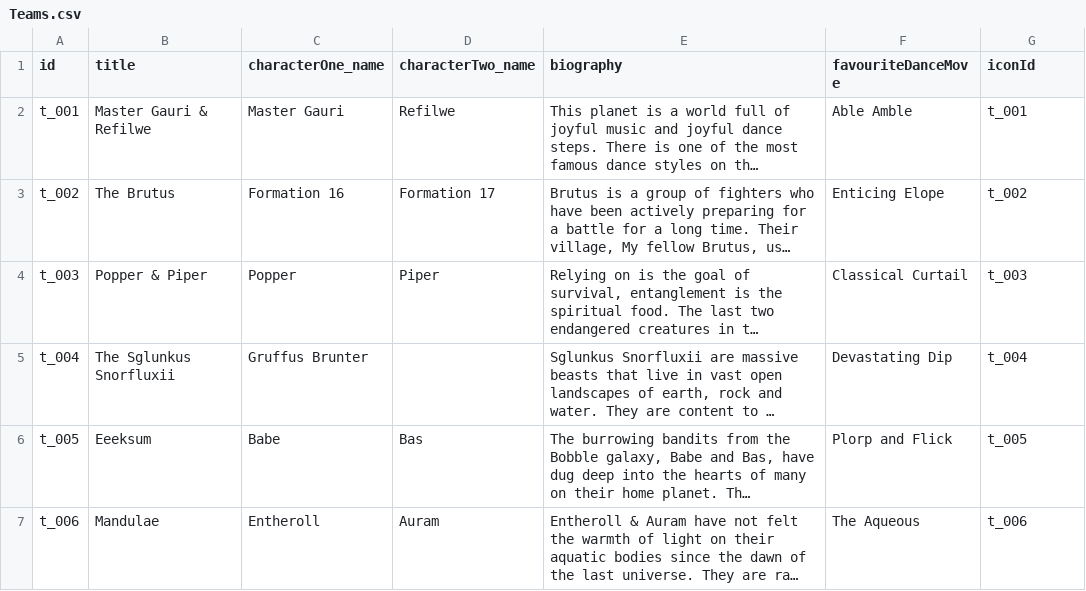
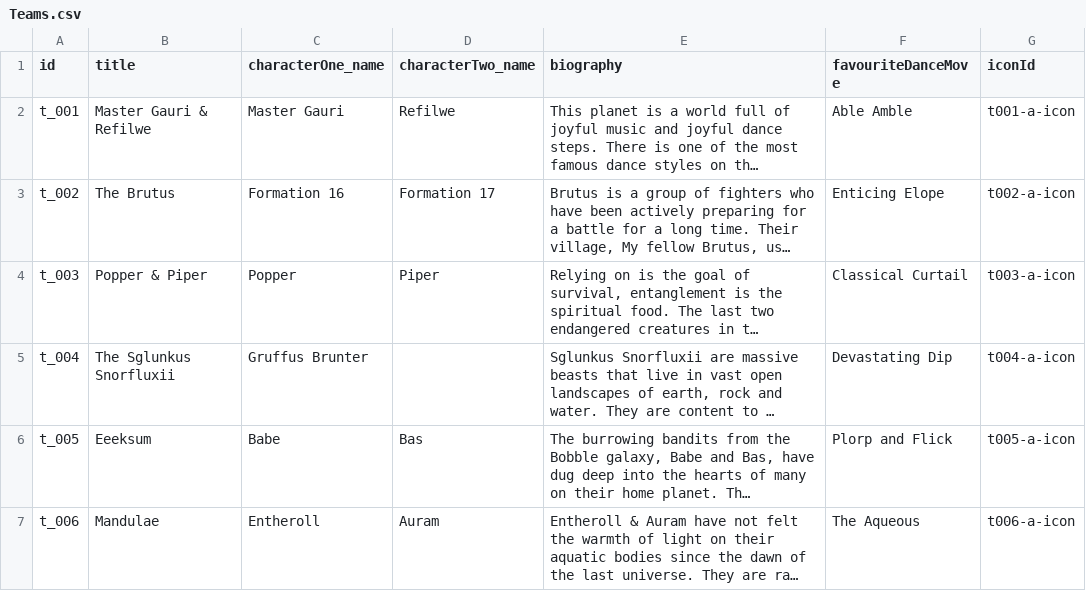
Before and after one commit to Kwpa/digidamara_vite, a CSV file: public/assets/csv/Teams.csv, drawn as a sheet; long unchanged cells end in …; the diff names each change by its address in the sheet, - before the commit and + after, or states it on an @@ line.

Commit message:
[Kai] Names and css sprite exploration

```diff
--- a/public/assets/csv/Teams.csv
+++ b/public/assets/csv/Teams.csv
-G2 (iconId): t_001
+G2 (iconId): t001-a-icon
-G3 (iconId): t_002
+G3 (iconId): t002-a-icon
-G4 (iconId): t_003
+G4 (iconId): t003-a-icon
-G5 (iconId): t_004
+G5 (iconId): t004-a-icon
-G6 (iconId): t_005
+G6 (iconId): t005-a-icon
-G7 (iconId): t_006
+G7 (iconId): t006-a-icon
```
Also changed, not shown: 9 other files.
